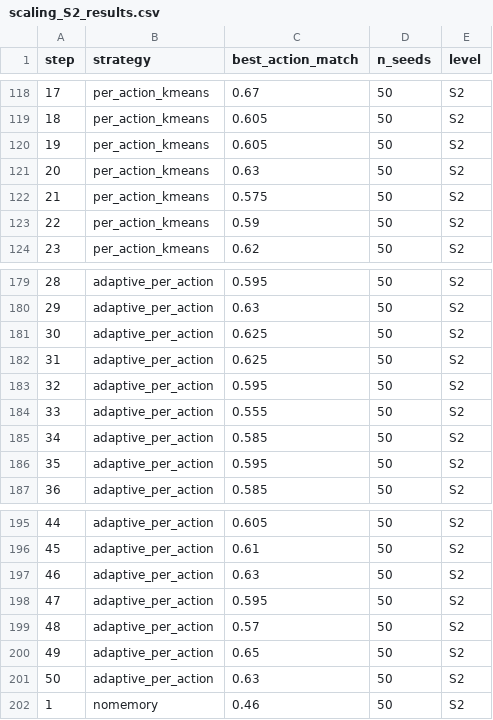
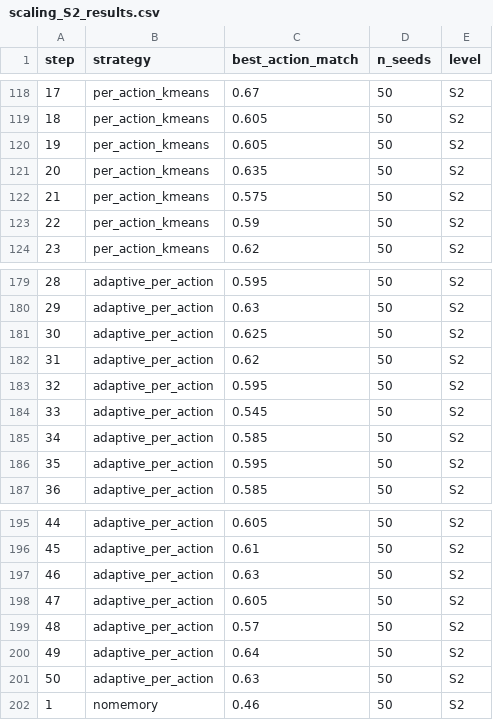
Before and after one commit to chleya/intelligence_capital_minimal_lab, a CSV file: results/ic2c_scaling/scaling_S2_results.csv, drawn as a sheet; only a part is shown, gaps mark what is left out.

```diff
--- a/results/ic2c_scaling/scaling_S2_results.csv
+++ b/results/ic2c_scaling/scaling_S2_results.csv
@@ -120,3 +120,3 @@ step,strategy,best_action_match,n_seeds,level
 19,per_action_kmeans,0.605,50,S2
-20,per_action_kmeans,0.63,50,S2
+20,per_action_kmeans,0.635,50,S2
 21,per_action_kmeans,0.575,50,S2
@@ -181,5 +181,5 @@ step,strategy,best_action_match,n_seeds,level
 30,adaptive_per_action,0.625,50,S2
-31,adaptive_per_action,0.625,50,S2
+31,adaptive_per_action,0.62,50,S2
 32,adaptive_per_action,0.595,50,S2
-33,adaptive_per_action,0.555,50,S2
+33,adaptive_per_action,0.545,50,S2
 34,adaptive_per_action,0.585,50,S2
@@ -197,5 +197,5 @@ step,strategy,best_action_match,n_seeds,level
 46,adaptive_per_action,0.63,50,S2
-47,adaptive_per_action,0.595,50,S2
+47,adaptive_per_action,0.605,50,S2
 48,adaptive_per_action,0.57,50,S2
-49,adaptive_per_action,0.65,50,S2
+49,adaptive_per_action,0.64,50,S2
 50,adaptive_per_action,0.63,50,S2
```
Also changed, not shown: results/ic2c_cross_bottleneck/cross_bottleneck_results.csv, results/ic2c_scaling/scaling_S1_results.csv, 15 other files.
